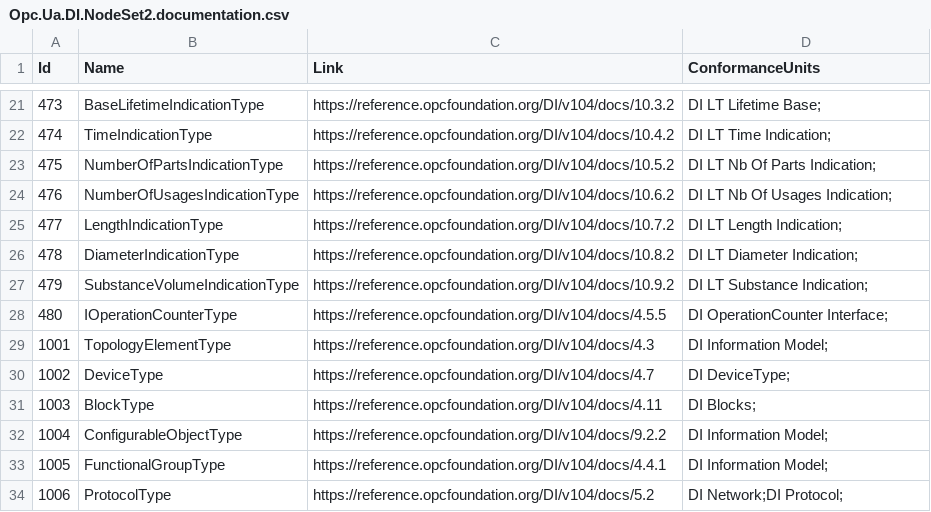
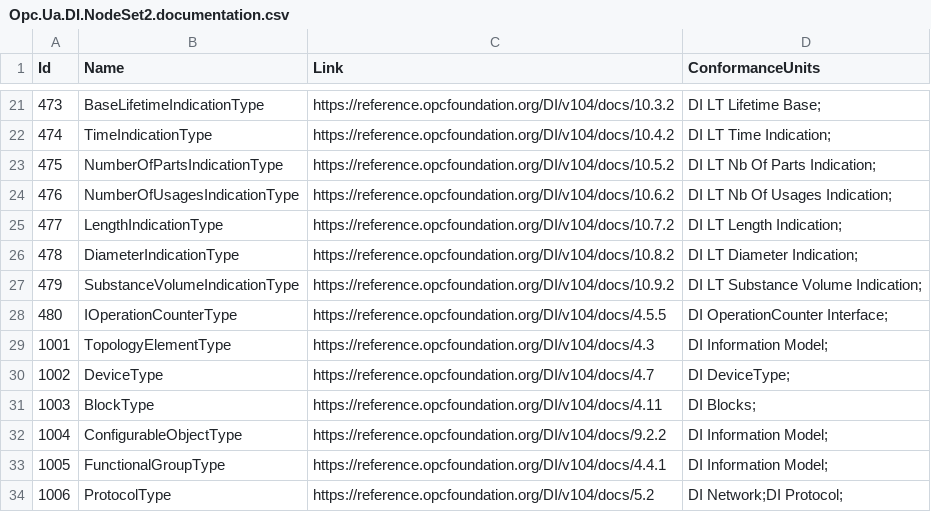
Before and after one commit to OPCFoundation/UA-Nodeset, a CSV file: DI/Opc.Ua.DI.NodeSet2.documentation.csv, drawn as a sheet; only a part is shown, gaps mark what is left out.

```diff
--- a/DI/Opc.Ua.DI.NodeSet2.documentation.csv
+++ b/DI/Opc.Ua.DI.NodeSet2.documentation.csv
@@ -26,3 +26,3 @@ Id,Name,Link,ConformanceUnits
 478,DiameterIndicationType,"https://reference.opcfoundation.org/DI/v104/docs/10.8.2","DI LT Diameter Indication;"
-479,SubstanceVolumeIndicationType,"https://reference.opcfoundation.org/DI/v104/docs/10.9.2","DI LT Substance Indication;"
+479,SubstanceVolumeIndicationType,"https://reference.opcfoundation.org/DI/v104/docs/10.9.2","DI LT Substance Volume Indication;"
 480,IOperationCounterType,"https://reference.opcfoundation.org/DI/v104/docs/4.5.5","DI OperationCounter Interface;"
```
Also changed, not shown: 1 other file.
